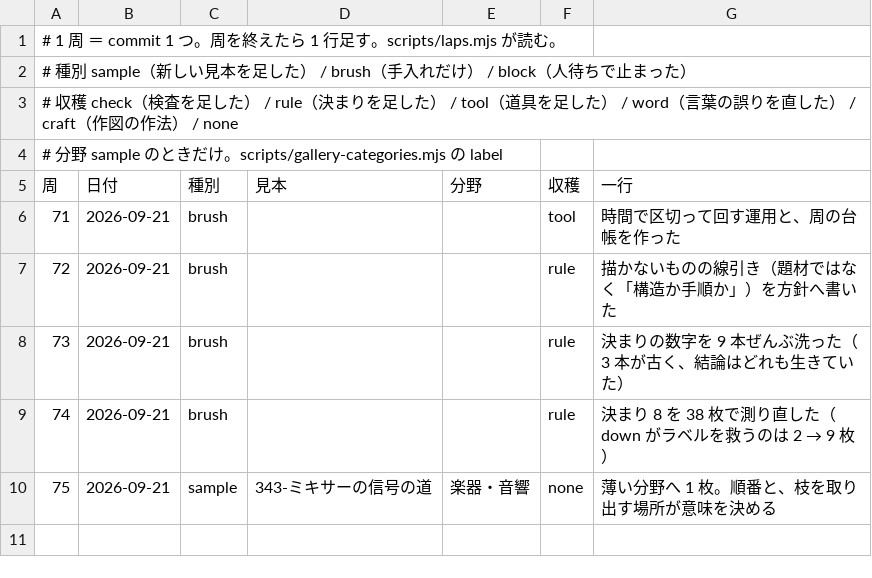
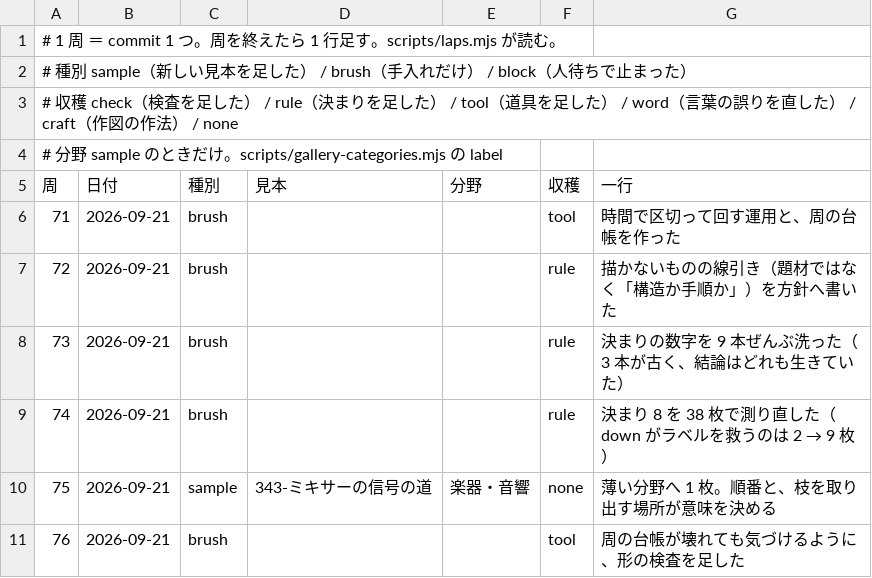
Before and after one commit to meta-taro/zumen, a TSV file: .claude/laps.tsv, drawn as a sheet; the diff names each change by its address in the sheet, - before the commit and + after, or states it on an @@ line.

```diff
--- a/.claude/laps.tsv
+++ b/.claude/laps.tsv
+row 11: 76 | 2026-09-21 | brush |  |  | tool | 周の台帳が壊れても気づけるように、形の検査を足した
```
Also changed, not shown: 1 other file.
